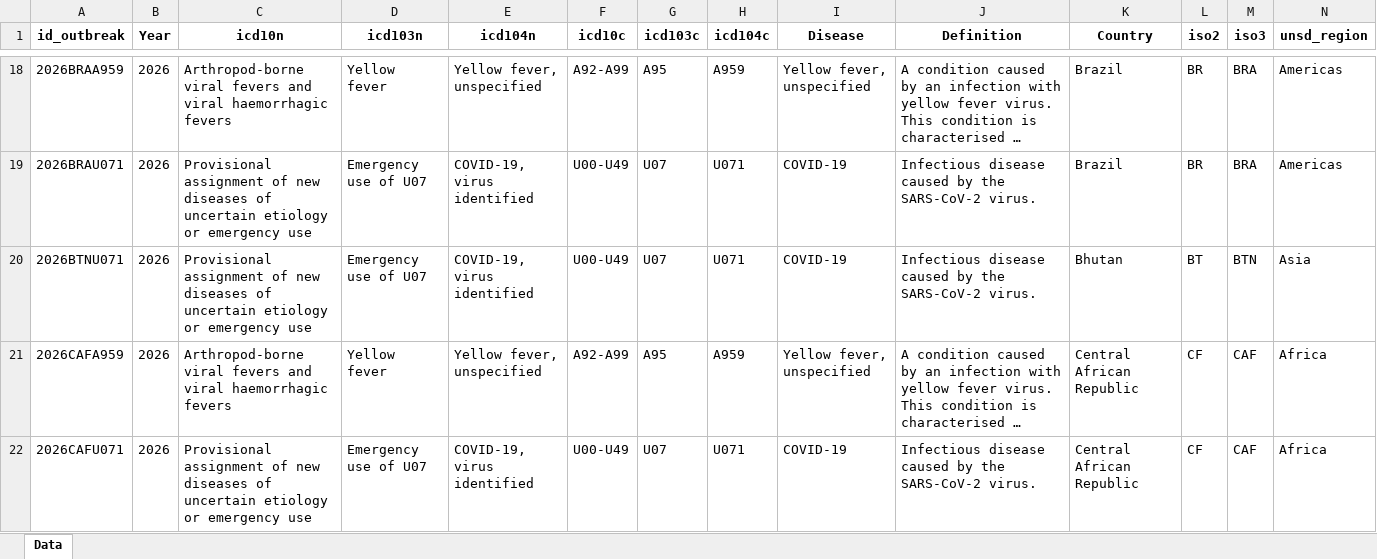
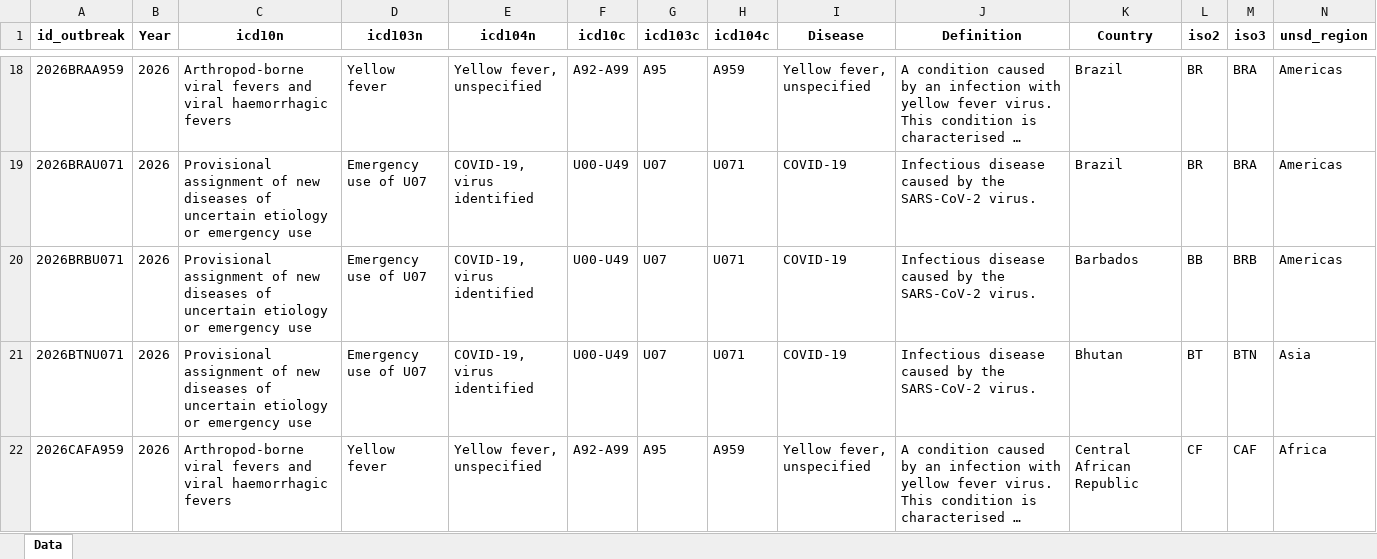
Before and after one commit to jatorresmunguia/disease_outbreak_news, an Excel workbook: Humanitarian Data Exchange/data_2_share/disease_outbreaks_HDX.xlsx, sheet Data, drawn as a sheet; only a part is shown, gaps mark what is left out; the shorter side is filled out with more unchanged rows; long unchanged cells end in …; values as stored, in another font and other column widths than the file's, no borders; rows hold the shown columns only; the diff covers the shown part only; the diff names each change by its address in the sheet, - before the commit and + after, or states it on an @@ line.

Commit message:
Update disease_outbreaks_HDX.xlsx

```diff
--- a/Humanitarian Data Exchange/data_2_share/disease_outbreaks_HDX.xlsx (sheet Data)
+++ b/Humanitarian Data Exchange/data_2_share/disease_outbreaks_HDX.xlsx (sheet Data)
+row 20: 2026BRBU071 | 2026 | Provisional assignment of new diseases of uncertain etiology or emergency use | Emergency use of U07 | COVID-19, virus identified | U00-U49 | U07 | U071 | COVID-19 | Infectious disease caused by the SARS-CoV-2 virus. | Barbados | BB | BRB | Americas
```
Also changed, not shown: 1 added row and 2 edited cells elsewhere in this sheet.
